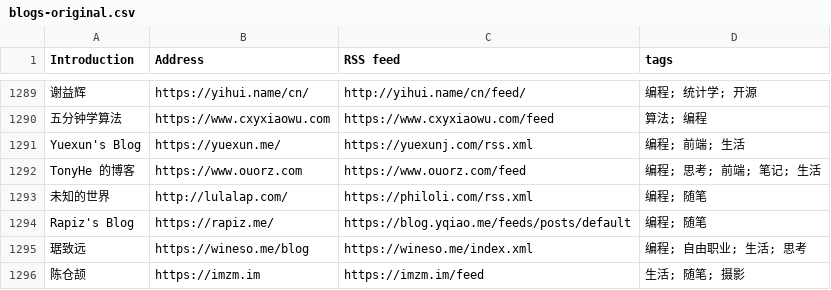
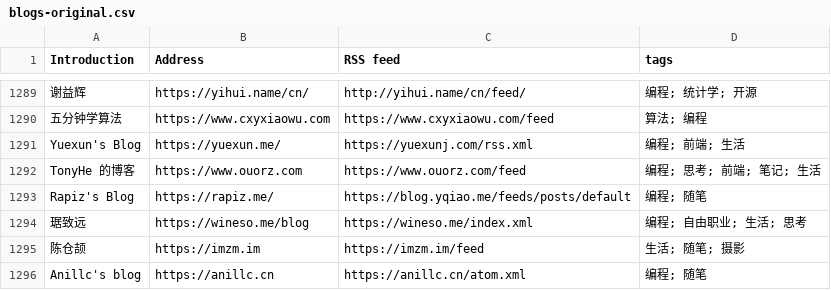
Before and after one commit to lovexw/chinese-independent-blogs, a CSV file: blogs-original.csv, drawn as a sheet; only a part is shown, gaps mark what is left out; the shorter side is filled out with more unchanged rows; the diff names each change by its address in the sheet, - before the commit and + after, or states it on an @@ line.

Commit message:
feat: 机器更新扫描器（双指纹收集证据，纳入每周巡检不自动杀站）；扫描 165 站：8 实锤经内容验尸全为人类博客保留，去重 1 对同站换域名重复收录（lulalap→philoli），现收录 1358

```diff
--- a/blogs-original.csv
+++ b/blogs-original.csv
-row 1293: 未知的世界 | http://lulalap.com/ | https://philoli.com/rss.xml | 编程; 随笔
```
Also changed, not shown: public/blogs.csv, 12 other files.
